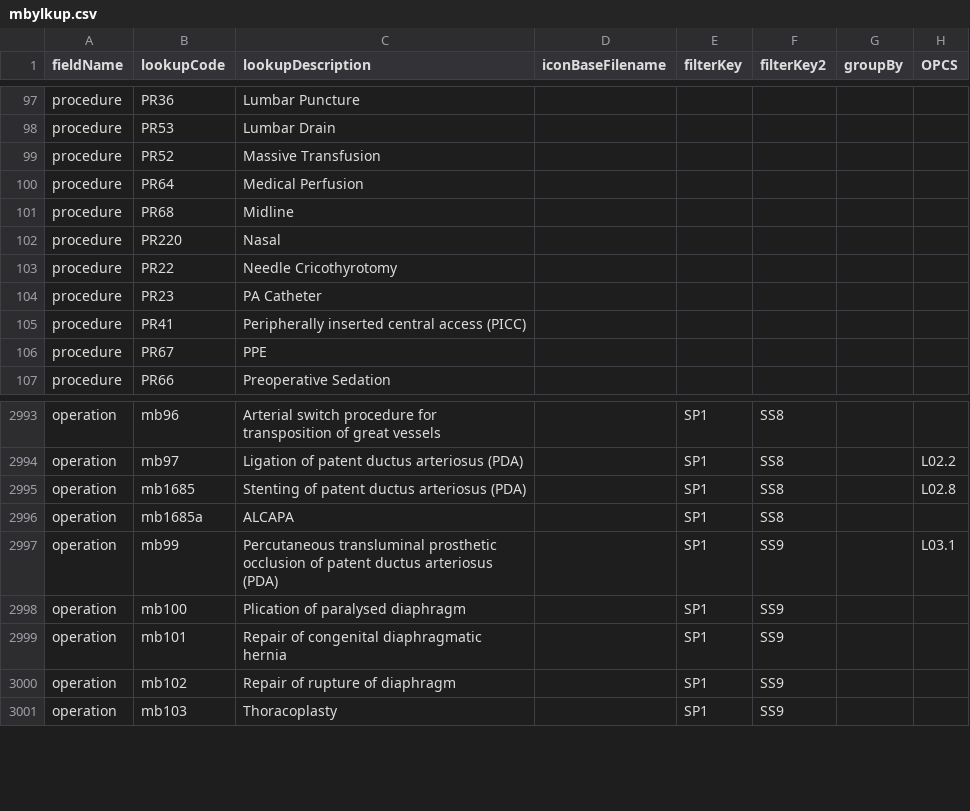
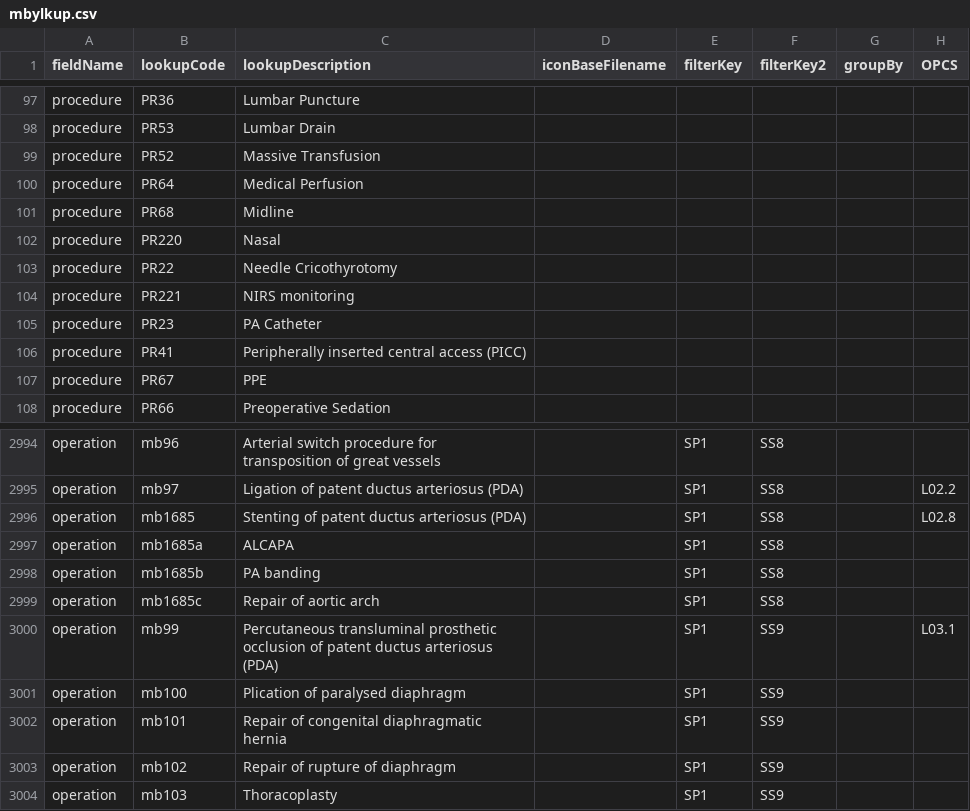
Before and after one commit to homepark/lkups, a CSV file: mbylkup.csv, drawn as a sheet; only a part is shown, gaps mark what is left out.

Commit message:
Update mbylkup.csv
Added:
procedure,PR221,NIRS monitoring,,,,,,
operation,mb1685b,PA banding ,,SP1,SS8,,,
operation,mb1685c,Repair of aortic arch,,SP1,SS8,,,

```diff
--- a/mbylkup.csv
+++ b/mbylkup.csv
@@ -103,2 +103,3 @@ procedure,PR220,Nasal,,,,,,
 procedure,PR22,Needle Cricothyrotomy,,,,,,
+procedure,PR221,NIRS monitoring,,,,,,
 procedure,PR23,PA Catheter,,,,,,
@@ -2996,2 +2997,4 @@ operation,mb1685,Stenting of patent ductus arteriosus (PDA),,SP1,SS8,,L02.8,
 operation,mb1685a,ALCAPA,,SP1,SS8,,,
+operation,mb1685b,PA banding ,,SP1,SS8,,,
+operation,mb1685c,Repair of aortic arch,,SP1,SS8,,,
 operation,mb99,Percutaneous transluminal prosthetic occlusion of patent ductus arteriosus (PDA),,SP1,SS9,,L03.1,
```
